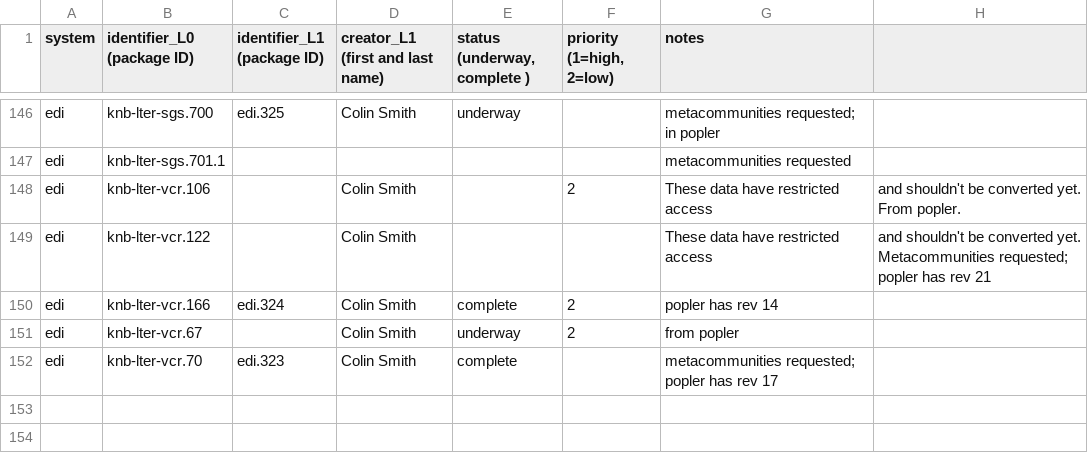
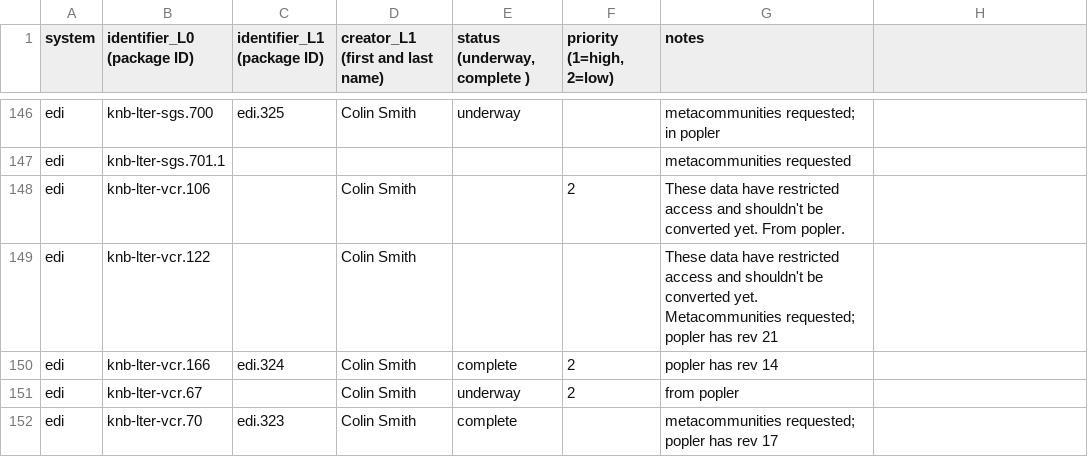
Before and after one commit to EDIorg/ecocomDP, a CSV file: documentation/processing_queue/data_processing_queue.csv, drawn as a sheet; only a part is shown, gaps mark what is left out.

Commit message:
Remove commas

```diff
--- a/documentation/processing_queue/data_processing_queue.csv
+++ b/documentation/processing_queue/data_processing_queue.csv
@@ -147,4 +147,4 @@ edi,knb-lter-sgs.700,edi.325,Colin Smith,underway,,metacommunities requested; in
 edi,knb-lter-sgs.701.1,,,,,metacommunities requested
-edi,knb-lter-vcr.106,,Colin Smith,,2,These data have restricted access, and shouldn't be converted yet. From popler.
-edi,knb-lter-vcr.122,,Colin Smith,,,These data have restricted access, and shouldn't be converted yet. Metacommunities requested; popler has rev 21
+edi,knb-lter-vcr.106,,Colin Smith,,2,These data have restricted access and shouldn't be converted yet. From popler.
+edi,knb-lter-vcr.122,,Colin Smith,,,These data have restricted access and shouldn't be converted yet. Metacommunities requested; popler has rev 21
 edi,knb-lter-vcr.166,edi.324,Colin Smith,complete,2,popler has rev 14
```
